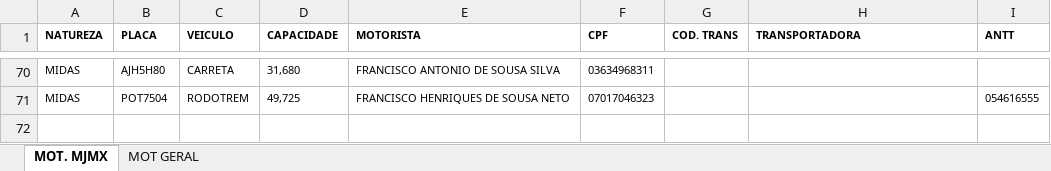
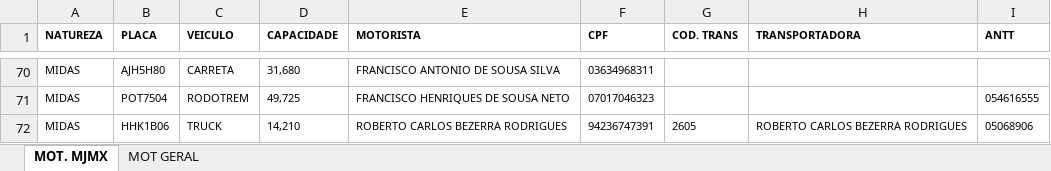
Before and after one commit to WillianDev99/midas-log, an Excel workbook: public/Dados Motoristas.xlsx, sheet MOT. MJMX, drawn as a sheet; only a part is shown, gaps mark what is left out; values as stored, in another font and other column widths than the file's, no borders; table styles not drawn; the diff names each change by its address in the sheet, - before the commit and + after, or states it on an @@ line.

```diff
--- a/public/Dados Motoristas.xlsx (sheet MOT. MJMX)
+++ b/public/Dados Motoristas.xlsx (sheet MOT. MJMX)
+row 72: MIDAS | HHK1B06 | TRUCK | 14,210 | ROBERTO CARLOS BEZERRA RODRIGUES | 94236747391 | 2605 | ROBERTO CARLOS BEZERRA RODRIGUES | 05068906
```
Also changed, not shown: public/Cadastro Clientes Cerbras.xlsx, public/Cadastro Clientes Hidracor.xlsx, 2 other files.
